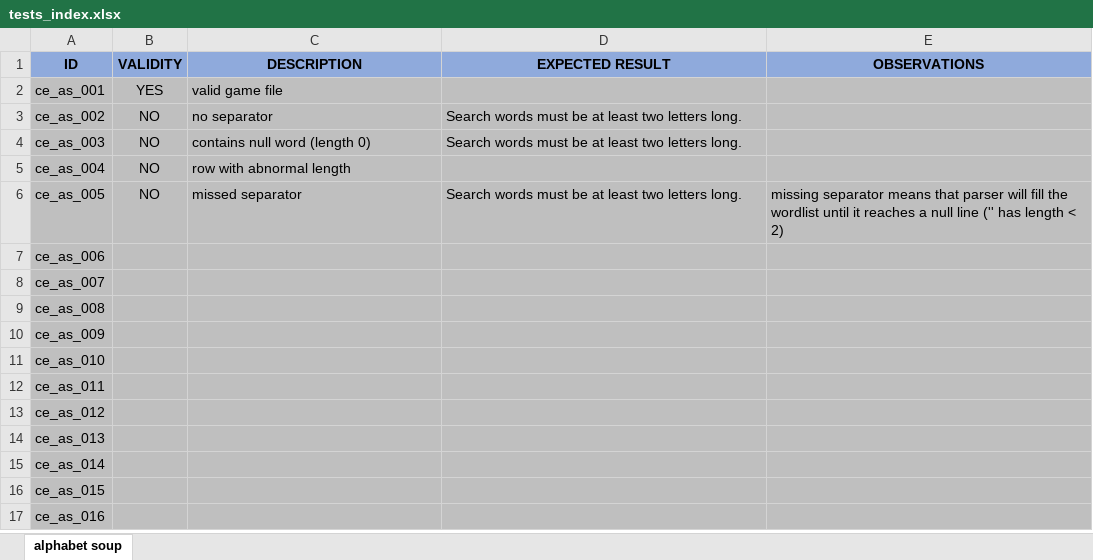
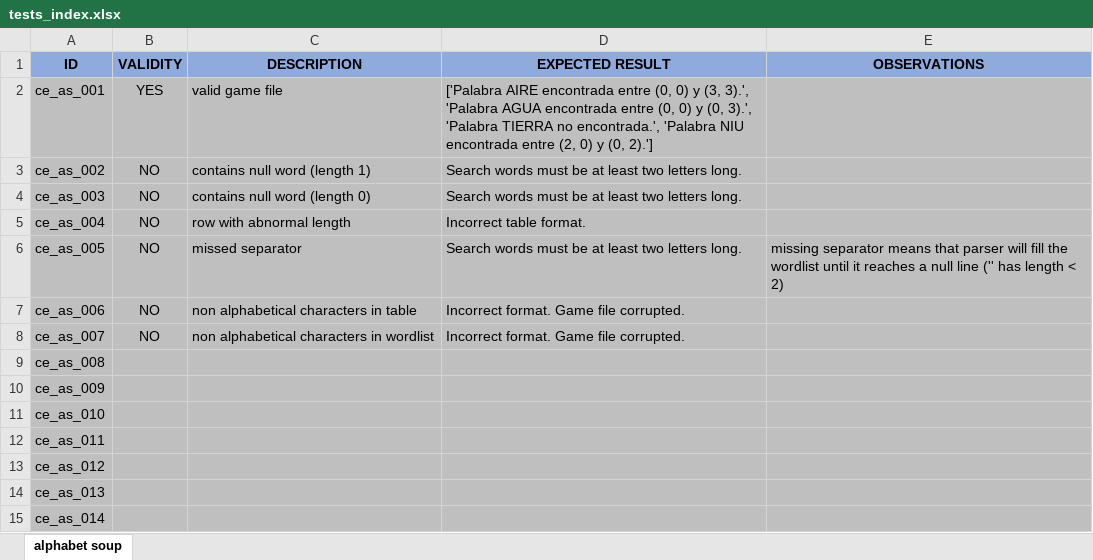
Before and after one commit to Jim-Hawkins/games, an Excel workbook: docs/tests_index.xlsx, sheet alphabet soup, drawn as a sheet; only a part is shown; the shorter side is filled out with more unchanged rows; values as stored, in another font and other column widths than the file's, no borders; the diff names each change by its address in the sheet, - before the commit and + after, or states it on an @@ line.

Commit message:
alphasoup commented and fixed so there is not loss of information when looking for directions tests added new module to play (execute.py)

```diff
--- a/docs/tests_index.xlsx (sheet alphabet soup)
+++ b/docs/tests_index.xlsx (sheet alphabet soup)
-D2 (EXPECTED RESULT): (empty)
+D2 (EXPECTED RESULT): ['Palabra AIRE encontrada entre (0, 0) y (3, 3).', 'Palabra AGUA encontrada entre (0, 0) y (0, 3).', 'Palabra TIERRA no encontrada.', 'Palabra NIU encontrada entre (2, 0) y (0, 2).']
-C3 (DESCRIPTION): no separator
+C3 (DESCRIPTION): contains null word (length 1)
-D5 (EXPECTED RESULT): (empty)
+D5 (EXPECTED RESULT): Incorrect table format.
-B7:B8 (VALIDITY): (empty)
+B7:B8 (VALIDITY): NO
-C7 (DESCRIPTION): (empty)
+C7 (DESCRIPTION): non alphabetical characters in table
-D7:D8 (EXPECTED RESULT): (empty)
+D7:D8 (EXPECTED RESULT): Incorrect format. Game file corrupted.
-C8 (DESCRIPTION): (empty)
+C8 (DESCRIPTION): non alphabetical characters in wordlist
```
Also changed, not shown: 8 other files.
